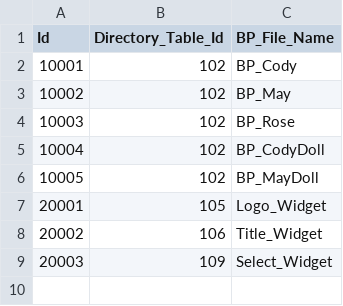
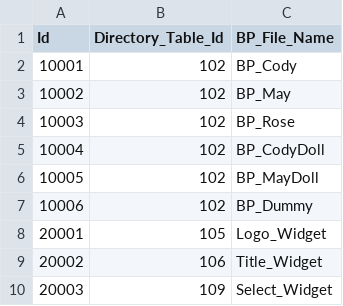
Before and after one commit to YONG-seob-lee/Project_ITT, a CSV file: Content/TableData/BasePath_BP_File.csv, drawn as a sheet; the diff names each change by its address in the sheet, - before the commit and + after, or states it on an @@ line.

```diff
--- a/Content/TableData/BasePath_BP_File.csv
+++ b/Content/TableData/BasePath_BP_File.csv
+row 7: 10006 | 102 | BP_Dummy
```
Also changed, not shown: Content/TableData/Resource_Unit.csv, 21 other files.
